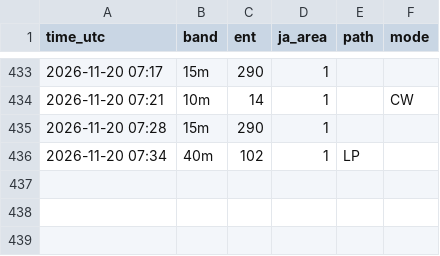
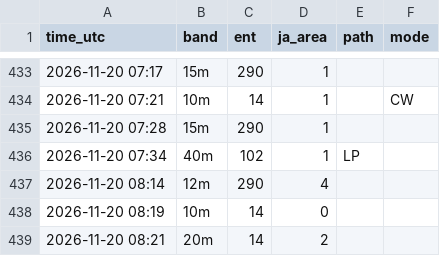
Before and after one commit to ja1bbe/propagation, a CSV file: data/cluster/2026-11.csv, drawn as a sheet; only a part is shown, gaps mark what is left out; the diff names each change by its address in the sheet, - before the commit and + after, or states it on an @@ line.

```diff
--- a/data/cluster/2026-11.csv
+++ b/data/cluster/2026-11.csv
+row 437: 2026-11-20 08:14 | 12m | 290 | 4
+row 438: 2026-11-20 08:19 | 10m | 14 | 0
+row 439: 2026-11-20 08:21 | 20m | 14 | 2
```
Also changed, not shown: data/samples_v2.csv, data/spacewx/2026-11.csv, 3 other files.
